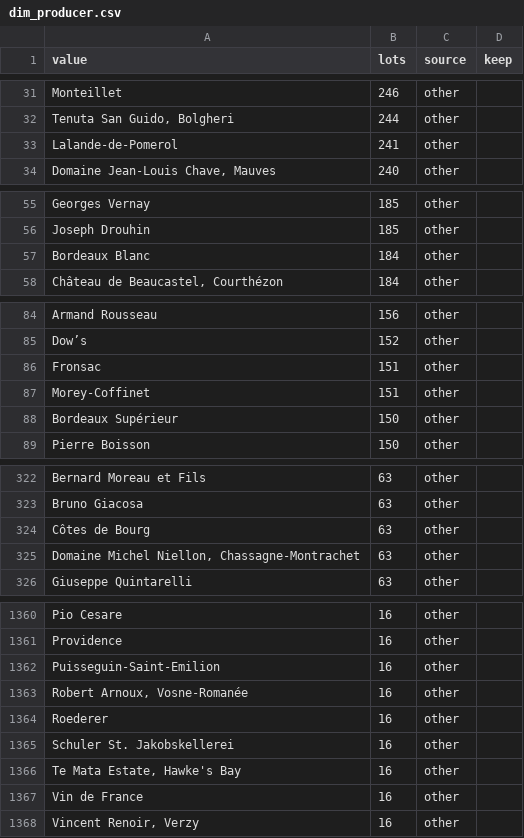
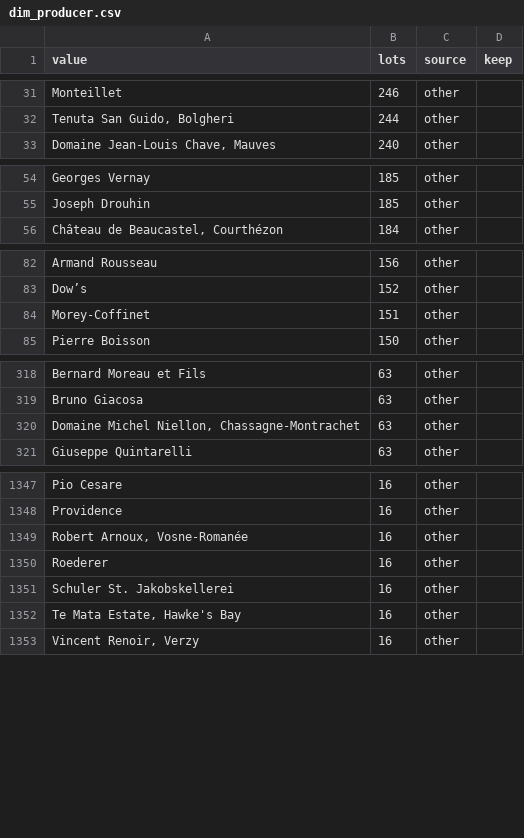
Before and after one commit to marcopersi/winefeed, a CSV file: data/reference/dim_producer.csv, drawn as a sheet; only a part is shown, gaps mark what is left out; the diff covers the shown part only; the diff names each change by its address in the sheet, - before the commit and + after, or states it on an @@ line.

```diff
--- a/data/reference/dim_producer.csv
+++ b/data/reference/dim_producer.csv
-row 33: Lalande-de-Pomerol | 241 | other
-row 57: Bordeaux Blanc | 184 | other
-row 86: Fronsac | 151 | other
-row 88: Bordeaux Supérieur | 150 | other
-row 324: Côtes de Bourg | 63 | other
-row 1362: Puisseguin-Saint-Emilion | 16 | other
-row 1367: Vin de France | 16 | other
```
Also changed, not shown: 22 removed rows elsewhere in this file, data/reference/dim_appellation.csv, data/reference/dim_classification.csv, 2 other files.
